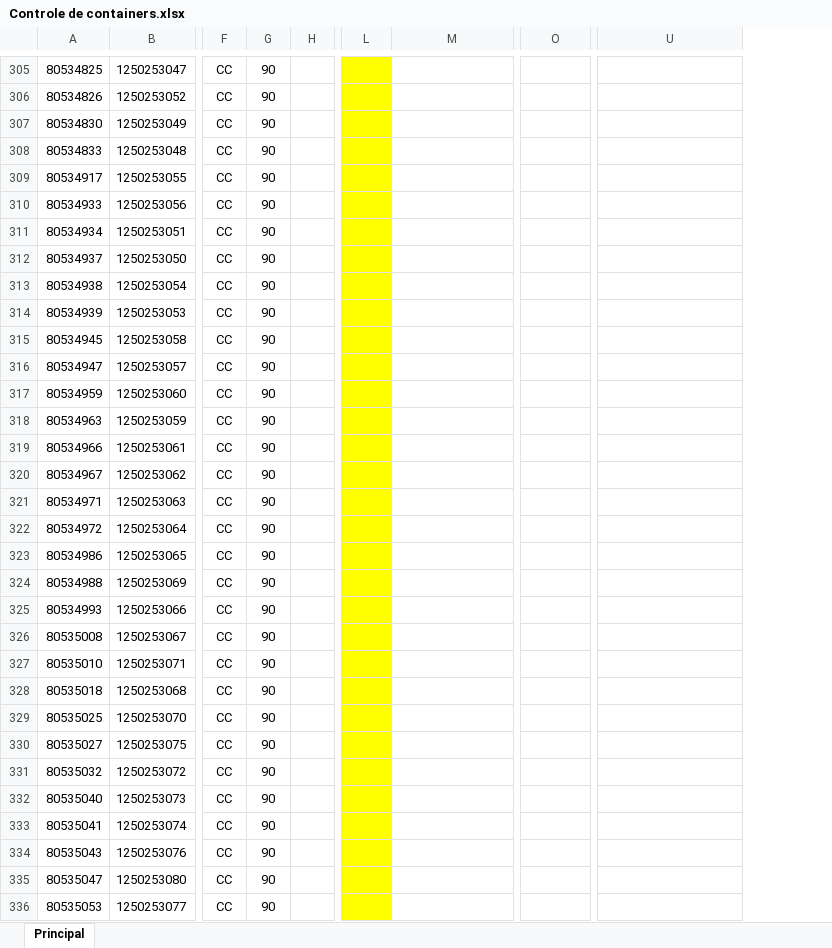
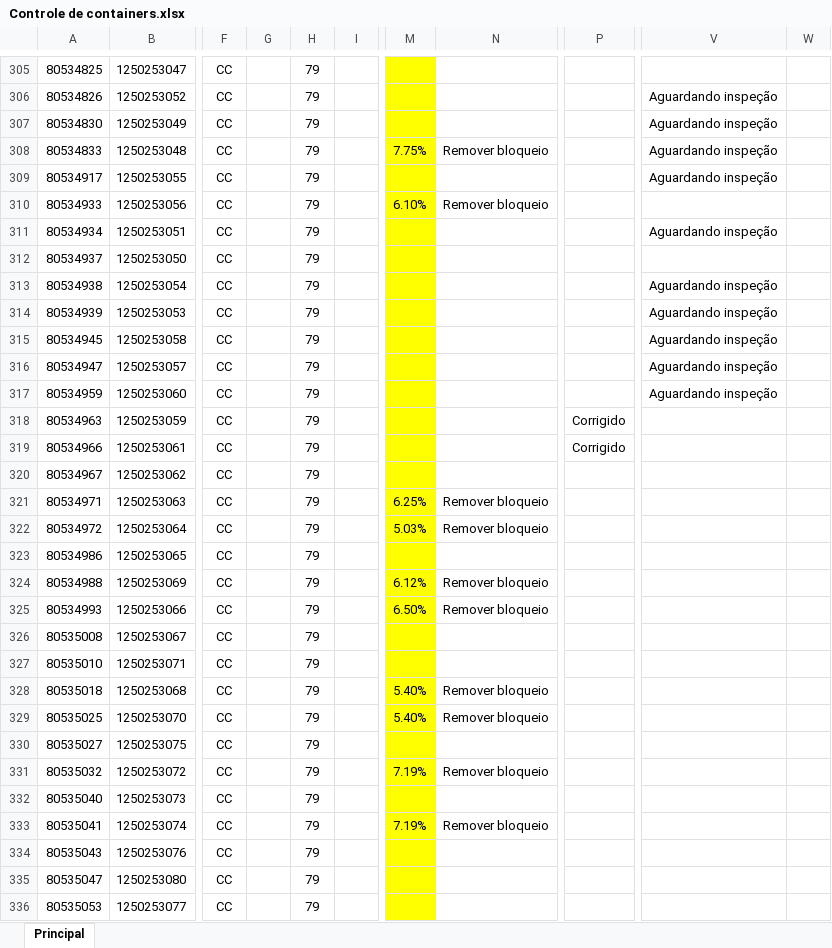
Before and after one commit to MbbMaritimo/dados, an Excel workbook: Controle de containers.xlsx, sheet Principal, drawn as a sheet; only a part is shown, gaps mark what is left out; values as stored, in another font and other column widths than the file's, no borders; conditional formats not drawn; removed rows and columns are numbered as before the commit, all else as after; the diff covers the shown part only; the diff names each change by its address in the sheet, - before the commit and + after, or states it on an @@ line.

```diff
--- a/Controle de containers.xlsx (sheet Principal)
+++ b/Controle de containers.xlsx (sheet Principal)
-column G, rows 305-336: all 90
+column G, empty
+column H, rows 305-336: all 79
+column W, empty
-V306:V309: (empty)
+V306:V309: Aguardando inspeção
-M308: (empty)
+M308: 7.75%
-N308: (empty)
+N308: Remover bloqueio
-M310: (empty)
+M310: 6.10%
-N310: (empty)
+N310: Remover bloqueio
-V311: (empty)
+V311: Aguardando inspeção
-V313:V317: (empty)
+V313:V317: Aguardando inspeção
-P318:P319: (empty)
+P318:P319: Corrigido
-M321: (empty)
+M321: 6.25%
-N321:N322: (empty)
+N321:N322: Remover bloqueio
-M322: (empty)
+M322: 5.03%
-M324: (empty)
+M324: 6.12%
-N324:N325: (empty)
+N324:N325: Remover bloqueio
-M325: (empty)
+M325: 6.50%
-M328:M329: (empty)
+M328:M329: 5.40%
-N328:N329: (empty)
+N328:N329: Remover bloqueio
-M331: (empty)
+M331: 7.19%
-N331: (empty)
+N331: Remover bloqueio
-M333: (empty)
+M333: 7.19%
-N333: (empty)
+N333: Remover bloqueio
```
Also changed, not shown: 106 edited cells elsewhere in this sheet, formulas that keep their value.
